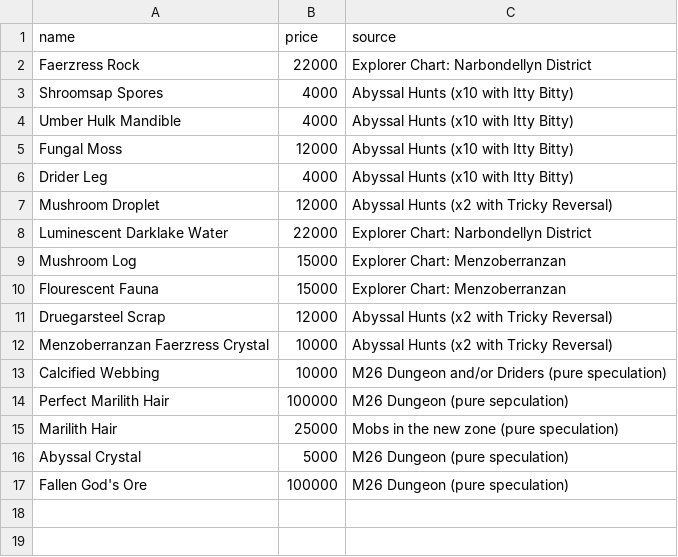
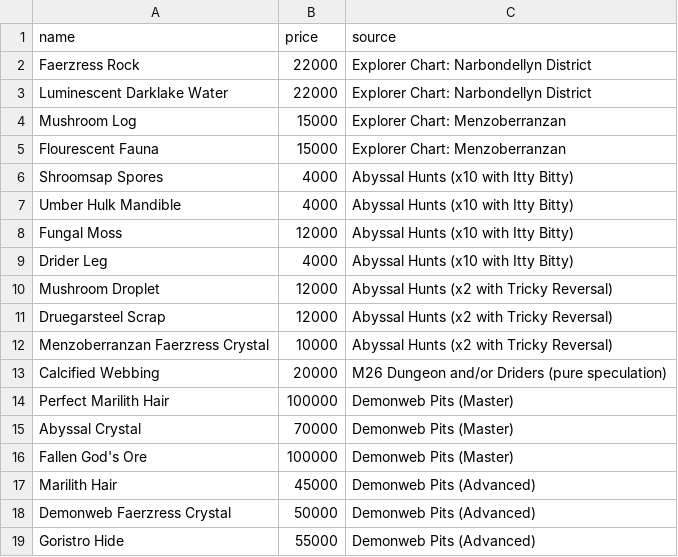
Before and after one commit to dalmposter/nw-craft-optimiser, a CSV file: public/input/menzoberranzan/resources.csv, drawn as a sheet.

Commit message:
Added sorting to the combo output. Updated prices of menzo resources, including 2 new resources

```diff
--- a/public/input/menzoberranzan/resources.csv
+++ b/public/input/menzoberranzan/resources.csv
@@ -2,2 +2,5 @@ name|price|source
 Faerzress Rock|22000|Explorer Chart: Narbondellyn District
+Luminescent Darklake Water|22000|Explorer Chart: Narbondellyn District
+Mushroom Log|15000|Explorer Chart: Menzoberranzan
+Flourescent Fauna|15000|Explorer Chart: Menzoberranzan
 Shroomsap Spores|4000|Abyssal Hunts (x10 with Itty Bitty)
@@ -7,11 +10,10 @@ Drider Leg|4000|Abyssal Hunts (x10 with Itty Bitty)
 Mushroom Droplet|12000|Abyssal Hunts (x2 with Tricky Reversal)
-Luminescent Darklake Water|22000|Explorer Chart: Narbondellyn District
-Mushroom Log|15000|Explorer Chart: Menzoberranzan
-Flourescent Fauna|15000|Explorer Chart: Menzoberranzan
 Druegarsteel Scrap|12000|Abyssal Hunts (x2 with Tricky Reversal)
 Menzoberranzan Faerzress Crystal|10000|Abyssal Hunts (x2 with Tricky Reversal)
-Calcified Webbing|10000|M26 Dungeon and/or Driders (pure speculation)
-Perfect Marilith Hair|100000|M26 Dungeon (pure sepculation)
-Marilith Hair|25000|Mobs in the new zone (pure speculation)
-Abyssal Crystal|5000|M26 Dungeon (pure speculation)
-Fallen God's Ore|100000|M26 Dungeon (pure speculation)
+Calcified Webbing|20000|M26 Dungeon and/or Driders (pure speculation)
+Perfect Marilith Hair|100000|Demonweb Pits (Master)
+Abyssal Crystal|70000|Demonweb Pits (Master)
+Fallen God's Ore|100000|Demonweb Pits (Master)
+Marilith Hair|45000|Demonweb Pits (Advanced)
+Demonweb Faerzress Crystal|50000|Demonweb Pits (Advanced)
+Goristro Hide|55000|Demonweb Pits (Advanced)
```
Also changed, not shown: public/input/menzoberranzan/items.csv, 2 other files.
